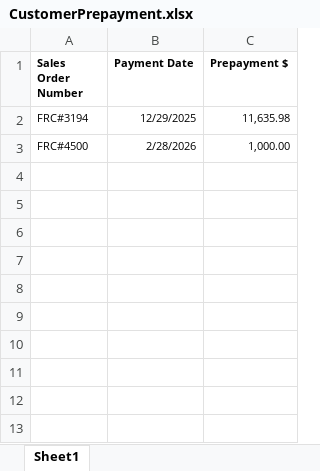
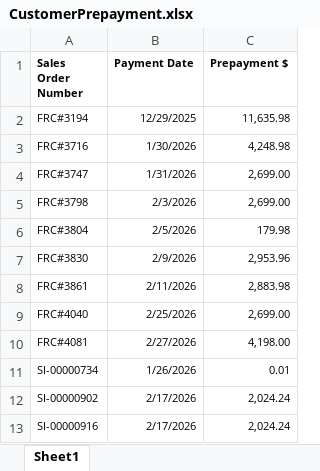
Before and after one commit to Trihalo/XeroAPI, an Excel workbook: FlightRisk/CustomerPrepayment.xlsx, sheet Sheet1, drawn as a sheet; values as stored, in another font and other column widths than the file's, no borders; removed rows and columns are numbered as before the commit, all else as after; the diff names each change by its address in the sheet, - before the commit and + after, or states it on an @@ line.

Commit message:
Dashboard upload: FlightRisk/CustomerPrepayment.xlsx

```diff
--- a/FlightRisk/CustomerPrepayment.xlsx (sheet Sheet1)
+++ b/FlightRisk/CustomerPrepayment.xlsx (sheet Sheet1)
-row 3: FRC#4500 | 2/28/2026 | 1,000.00
+row 3: FRC#3716 | 1/30/2026 | 4,248.98
+row 4: FRC#3747 | 1/31/2026 | 2,699.00
+row 5: FRC#3798 | 2/3/2026 | 2,699.00
+row 6: FRC#3804 | 2/5/2026 | 179.98
+row 7: FRC#3830 | 2/9/2026 | 2,953.96
+row 8: FRC#3861 | 2/11/2026 | 2,883.98
+row 9: FRC#4040 | 2/25/2026 | 2,699.00
+row 10: FRC#4081 | 2/27/2026 | 4,198.00
+row 11: SI-00000734 | 1/26/2026 | 0.01
+row 12: SI-00000902 | 2/17/2026 | 2,024.24
+row 13: SI-00000916 | 2/17/2026 | 2,024.24
```
